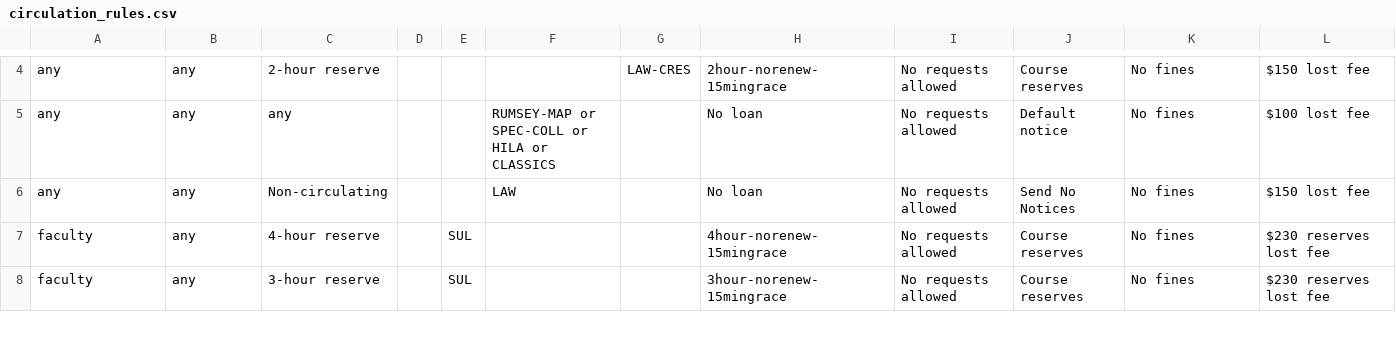
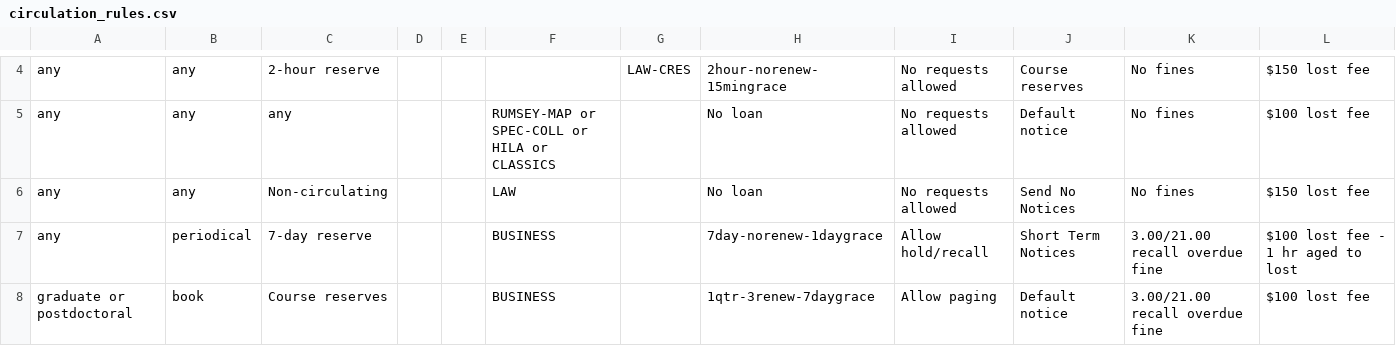
Before and after one commit to sul-dlss/SearchWorks, a CSV file: config/folio/circulation_rules.csv, drawn as a sheet; only a part is shown, gaps mark what is left out; the shorter side is filled out with more unchanged rows; the diff covers the shown part only.

```diff
--- a/config/folio/circulation_rules.csv
+++ b/config/folio/circulation_rules.csv
@@ -6 +6,3 @@ any,any,any,,,RUMSEY-MAP or SPEC-COLL or HILA or CLASSICS,,No loan,No requests a
 any,any,Non-circulating,,,LAW,,No loan,No requests allowed,Send No Notices,No fines,$150 lost fee
+any,periodical,7-day reserve,,,BUSINESS,,7day-norenew-1daygrace,Allow hold/recall,Short Term Notices,3.00/21.00 recall overdue fine,$100 lost fee - 1 hr aged to lost
+graduate or postdoctoral,book,Course reserves,,,BUSINESS,,1qtr-3renew-7daygrace,Allow paging,Default notice,3.00/21.00 recall overdue fine,$100 lost fee
```
Also changed, not shown: 3 added rows, 6 removed rows and 10 edited cells elsewhere in this file, config/folio/locations.csv, 4 other files.
